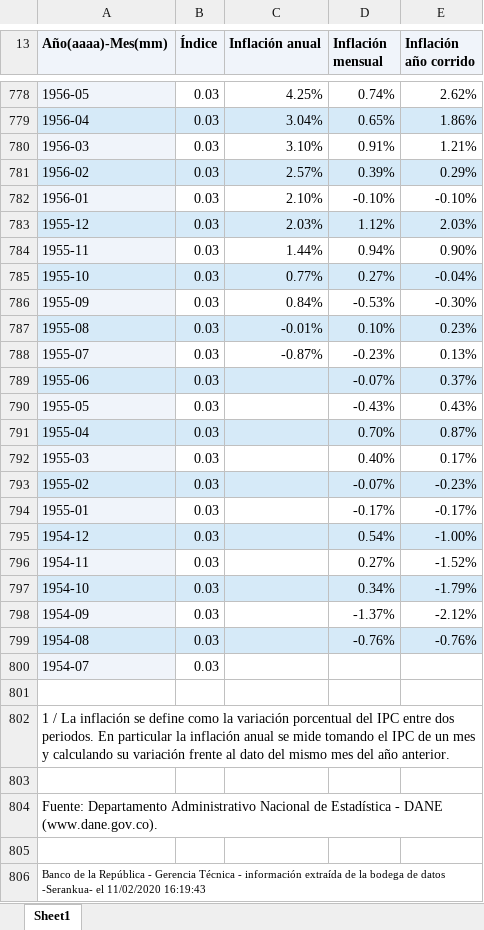
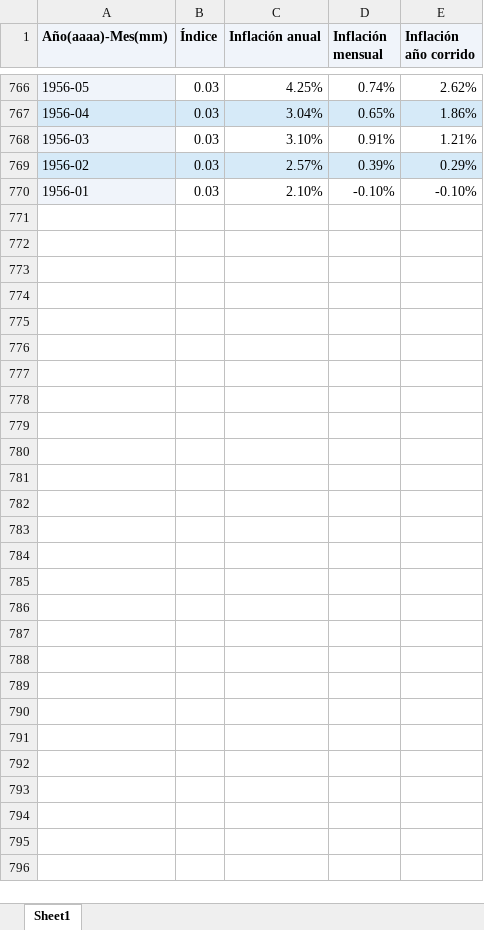
Before and after one commit to larruibo/HowMuchIsMyPension, an Excel workbook: public/files/ipc-mensual-1954.xlsx, sheet Sheet1, drawn as a sheet; only a part is shown, gaps mark what is left out; values as stored, in another font and other column widths than the file's, no borders; the diff covers the shown part only; the diff names each change by its address in the sheet, - before the commit and + after, or states it on an @@ line.

Commit message:
loading ipc table

```diff
--- a/public/files/ipc-mensual-1954.xlsx (sheet Sheet1)
+++ b/public/files/ipc-mensual-1954.xlsx (sheet Sheet1)
-row 783: 1955-12 | 0.03 | 2.03% | 1.12% | 2.03%
-row 784: 1955-11 | 0.03 | 1.44% | 0.94% | 0.90%
-row 785: 1955-10 | 0.03 | 0.77% | 0.27% | -0.04%
-row 786: 1955-09 | 0.03 | 0.84% | -0.53% | -0.30%
-row 787: 1955-08 | 0.03 | -0.01% | 0.10% | 0.23%
-row 788: 1955-07 | 0.03 | -0.87% | -0.23% | 0.13%
-row 789: 1955-06 | 0.03 |  | -0.07% | 0.37%
-row 790: 1955-05 | 0.03 |  | -0.43% | 0.43%
-row 791: 1955-04 | 0.03 |  | 0.70% | 0.87%
-row 792: 1955-03 | 0.03 |  | 0.40% | 0.17%
-row 793: 1955-02 | 0.03 |  | -0.07% | -0.23%
-row 794: 1955-01 | 0.03 |  | -0.17% | -0.17%
-row 795: 1954-12 | 0.03 |  | 0.54% | -1.00%
-row 796: 1954-11 | 0.03 |  | 0.27% | -1.52%
-row 797: 1954-10 | 0.03 |  | 0.34% | -1.79%
-row 798: 1954-09 | 0.03 |  | -1.37% | -2.12%
-row 799: 1954-08 | 0.03 |  | -0.76% | -0.76%
-row 800: 1954-07 | 0.03
-row 801: (empty)
-row 802: 1 / La inflación se define como la variación porcentual del IPC entre dos periodos. En particular la inflación anual se mide tomando el IPC de un mes y calculando su variación frente al dato del mismo mes del año anterior.
-row 803: (empty)
-row 804: Fuente: Departamento Administrativo Nacional de Estadística - DANE (www.dane.gov.co).
-row 805: (empty)
-row 806: Banco de la República - Gerencia Técnica - información extraída de la bodega de datos -Serankua- el 11/02/2020 16:19:43
```
Also changed, not shown: 12 removed rows elsewhere in this sheet, 5 other files.
